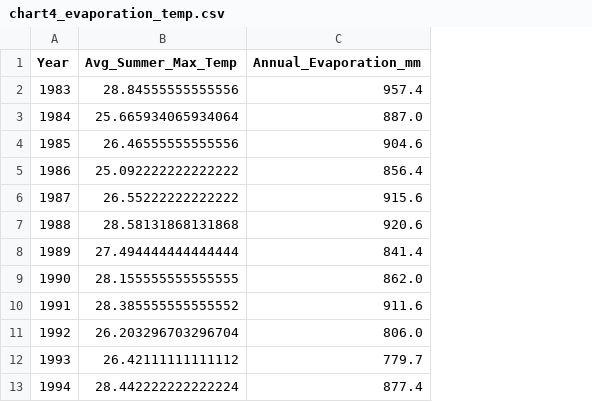
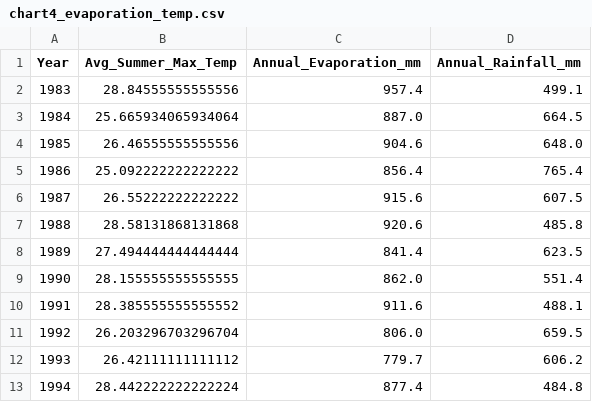
Before and after one commit to Div3-333/FIT2179-DV2-36145335, a CSV file: data/final/chart4_evaporation_temp.csv, drawn as a sheet; only a part is shown; the diff names each change by its address in the sheet, - before the commit and + after, or states it on an @@ line.

Commit message:
design: implement true 4-attribute bubble timeline for chart 4 (Year, Evap, Heat, Rain)

```diff
--- a/data/final/chart4_evaporation_temp.csv
+++ b/data/final/chart4_evaporation_temp.csv
+column D (Annual_Rainfall_mm), rows 2-13: 499.1 | 664.5 | 648.0 | 765.4 | 607.5 | 485.8 | 623.5 | 551.4 | 488.1 | 659.5 | 606.2 | 484.8
```
Also changed, not shown: 1 other file.
